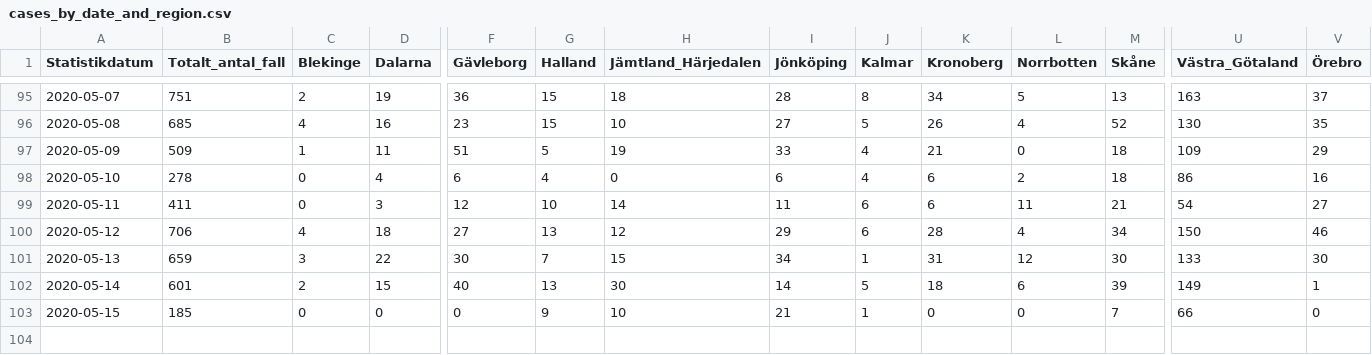
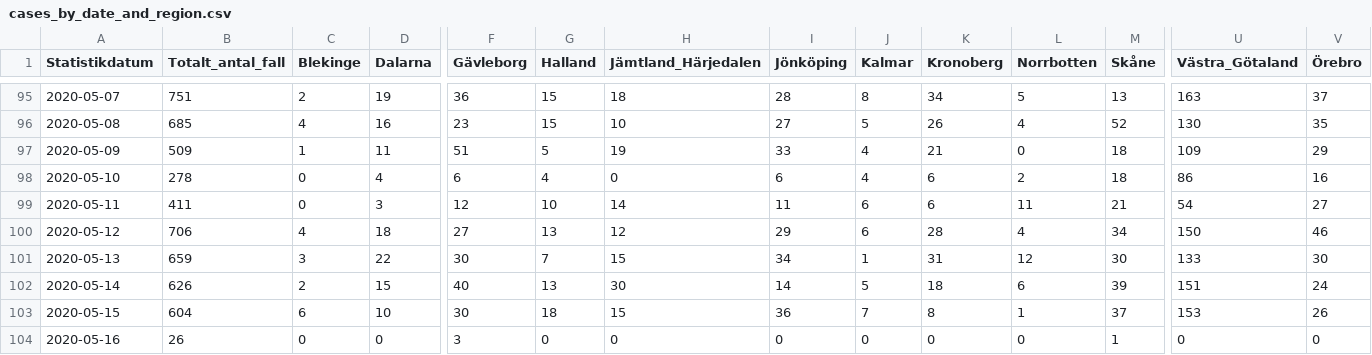
Before and after one commit to shortlisted/covid-19-sweden, a CSV file: cases_by_date_and_region.csv, drawn as a sheet; only a part is shown, gaps mark what is left out; rows hold the shown columns only; the diff covers the shown part only; the diff names each change by its address in the sheet, - before the commit and + after, or states it on an @@ line.

Commit message:
May 16, Swedish covid-19 data

```diff
--- a/cases_by_date_and_region.csv
+++ b/cases_by_date_and_region.csv
-B102 (Totalt_antal_fall): 601
+B102 (Totalt_antal_fall): 626
-U102 (Västra_Götaland): 149
+U102 (Västra_Götaland): 151
-V102 (Örebro): 1
+V102 (Örebro): 24
-B103 (Totalt_antal_fall): 185
+B103 (Totalt_antal_fall): 604
-C103 (Blekinge): 0
+C103 (Blekinge): 6
-D103 (Dalarna): 0
+D103 (Dalarna): 10
-F103 (Gävleborg): 0
+F103 (Gävleborg): 30
-G103 (Halland): 9
+G103 (Halland): 18
-H103 (Jämtland_Härjedalen): 10
+H103 (Jämtland_Härjedalen): 15
-I103 (Jönköping): 21
+I103 (Jönköping): 36
-J103 (Kalmar): 1
+J103 (Kalmar): 7
-K103 (Kronoberg): 0
+K103 (Kronoberg): 8
-L103 (Norrbotten): 0
+L103 (Norrbotten): 1
-M103 (Skåne): 7
+M103 (Skåne): 37
-U103 (Västra_Götaland): 66
+U103 (Västra_Götaland): 153
-V103 (Örebro): 0
+V103 (Örebro): 26
+row 104: 2020-05-16 | 26 | 0 | 0 | 3 | 0 | 0 | 0 | 0 | 0 | 0 | 1 | 0 | 0
```
Also changed, not shown: 8 edited cells elsewhere in this file, ICU_by_date.csv, deaths_by_date.csv, 3 other files.
